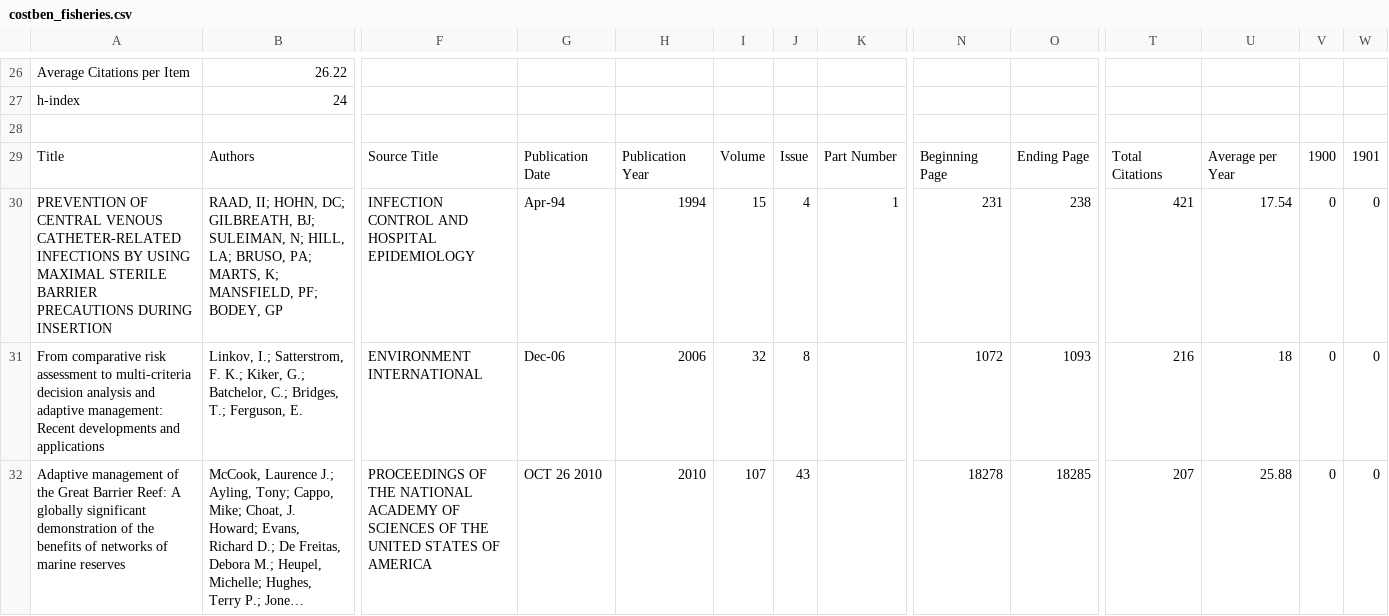
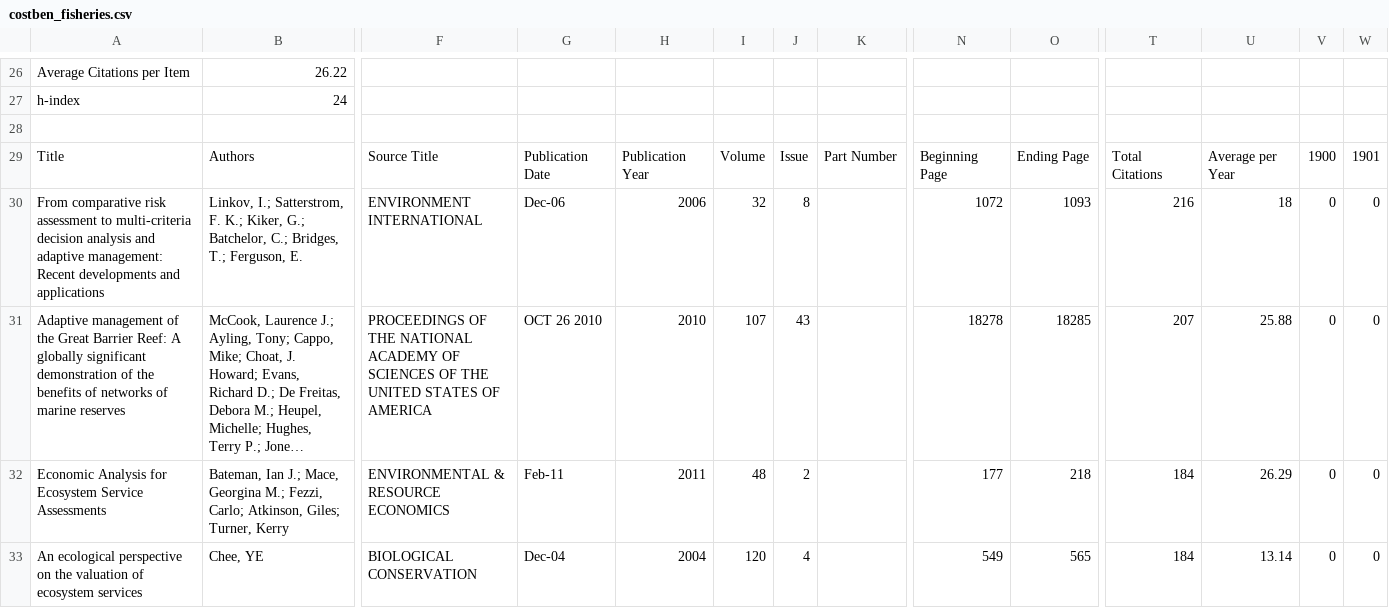
Before and after one commit to cmbaker00/ecol-epi-methods, a CSV file: lit/costben_fisheries.csv, drawn as a sheet; only a part is shown, gaps mark what is left out; the shorter side is filled out with more unchanged rows; long unchanged cells end in …; rows hold the shown columns only; the diff names each change by its address in the sheet, - before the commit and + after, or states it on an @@ line.

Commit message:
Removed "PREVENTION OF CENTRAL VENOUS CATHETER-RELATED INFECTIONS BY USING MAXIMAL STERILE BARRIER PRECAUTIONS DURING INSERTION" from fisheries, as it's clearly health

```diff
--- a/lit/costben_fisheries.csv
+++ b/lit/costben_fisheries.csv
-row 30: PREVENTION OF CENTRAL VENOUS CATHETER-RELATED INFECTIONS BY USING MAXIMAL STERILE BARRIER PRECAUTIONS DURING INSERTION | RAAD, II; HOHN, DC; GILBREATH, BJ; SULEIMAN, N; HILL, LA; BRUSO, PA; MARTS, K; MANSFIELD, PF; BODEY, GP | INFECTION CONTROL AND HOSPITAL EPIDEMIOLOGY | Apr-94 | 1994 | 15 | 4 | 1 | 231 | 238 | 421 | 17.54 | 0 | 0
```
